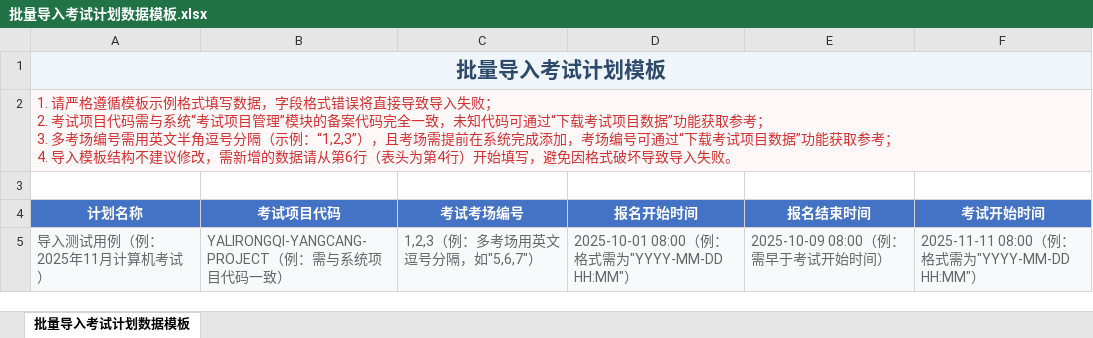
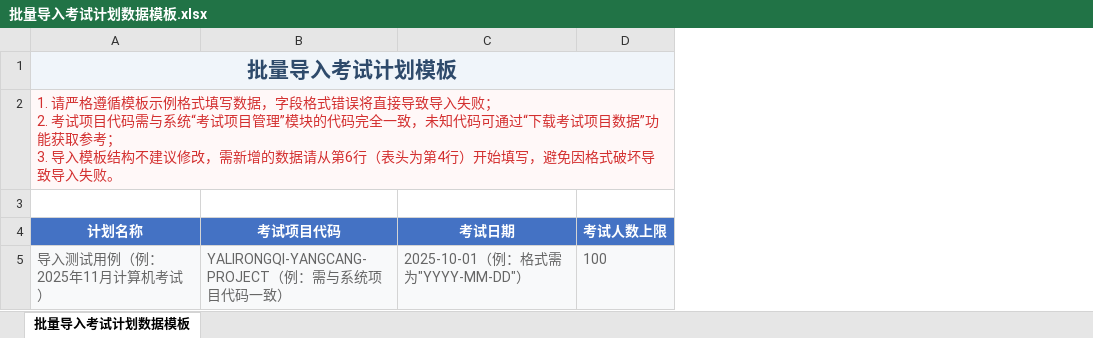
Before and after one commit to ilhaha/ted-back-ui, an Excel workbook: public/templates/批量导入考试计划数据模板.xlsx, sheet 批量导入考试计划数据模板, drawn as a sheet; values as stored, in another font and other column widths than the file's, no borders; removed rows and columns are numbered as before the commit, all else as after; ↵ is a line break in a cell; the diff names each change by its address in the sheet, - before the commit and + after, or states it on an @@ line.

```diff
--- a/public/templates/批量导入考试计划数据模板.xlsx (sheet 批量导入考试计划数据模板)
+++ b/public/templates/批量导入考试计划数据模板.xlsx (sheet 批量导入考试计划数据模板)
-column C (考试考场编号), row 5: 1,2,3（例：多考场用英文逗号分隔，如"5,6,7"）
-column D (报名开始时间), row 5: 2025-10-01 08:00（例：格式需为"YYYY-MM-DD HH:MM"）
-column E (报名结束时间), row 5: 2025-10-09 08:00（例：需早于考试开始时间）
-column F (考试开始时间), row 5: 2025-11-11 08:00（例：格式需为"YYYY-MM-DD HH:MM"）
+column C (考试日期), row 5: 2025-10-01（例：格式需为"YYYY-MM-DD"）
+column D (考试人数上限), row 5: 100
-A2 (计划名称): …”模块的备案代码完全一致，未知代码可通过“下载考试项目数据”功能获取参考； ↵ 3. 多考场编号需用英文半角逗号分隔（示例：“1,2,3”），且考场需提前在系统完成添加，考场编号可通过“下载考试项目数据”功能获取参考； ↵ 4. 导入模板…
+A2 (计划名称): …”模块的代码完全一致，未知代码可通过“下载考试项目数据”功能获取参考； ↵ 3. 导入模板…
```
Also changed, not shown: 25 other files.
